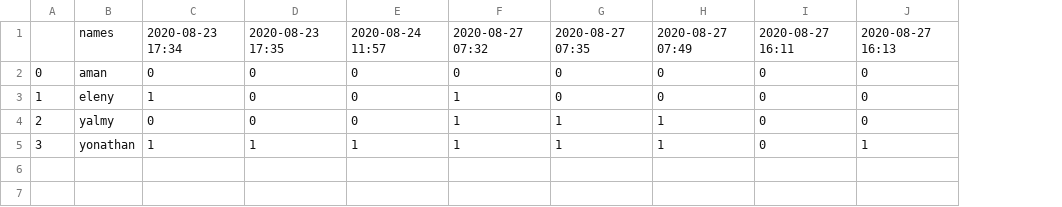
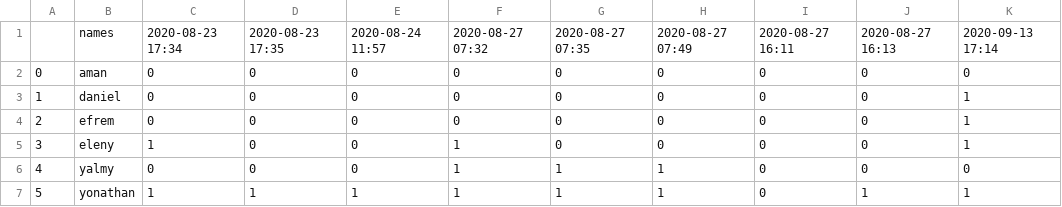
Before and after one commit to yonycherkos/automatic-classroom-attendance-system, a CSV file: output/attendance.csv, drawn as a sheet; addresses are those after the commit; the diff names each change by its address in the sheet, - before the commit and + after, or states it on an @@ line.

```diff
--- a/output/attendance.csv
+++ b/output/attendance.csv
+column K, rows 1-4: 2020-09-13 17:14 | 0 | 1 | 1; row 7: 1
-B3: eleny
+B3: daniel
-C3: 1
+C3: 0
-F3:F4: 1
+F3:F4: 0
-B4: yalmy
+B4: efrem
-G4: 1
+G4: 0
-H4: 1
+H4: 0
+row 5: 3 | eleny | 1 | 0 | 0 | 1 | 0 | 0 | 0 | 0 | 1
+row 6: 4 | yalmy | 0 | 0 | 0 | 1 | 1 | 1 | 0 | 0 | 0
-A7: 3
+A7: 5
```
Also changed, not shown: 1 other file.
